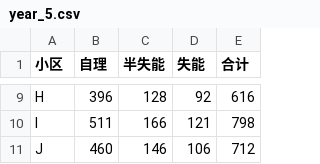
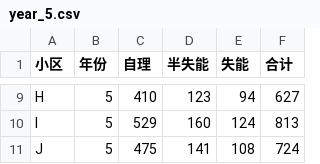
Before and after one commit to yuanyuanxiangbao/26-, a CSV file: 问题1/1.1/data/year_5.csv, drawn as a sheet; only a part is shown, gaps mark what is left out; addresses are those after the commit; the diff covers the shown part only; the diff names each change by its address in the sheet, - before the commit and + after, or states it on an @@ line.

```diff
--- a/问题1/1.1/data/year_5.csv
+++ b/问题1/1.1/data/year_5.csv
+column B (年份), rows 9-11: all 5
-C9 (自理): 396
+C9 (自理): 410
-D9 (半失能): 128
+D9 (半失能): 123
-E9 (失能): 92
+E9 (失能): 94
-F9 (合计): 616
+F9 (合计): 627
-C10 (自理): 511
+C10 (自理): 529
-D10 (半失能): 166
+D10 (半失能): 160
-E10 (失能): 121
+E10 (失能): 124
-F10 (合计): 798
+F10 (合计): 813
-C11 (自理): 460
+C11 (自理): 475
-D11 (半失能): 146
+D11 (半失能): 141
-E11 (失能): 106
+E11 (失能): 108
-F11 (合计): 712
+F11 (合计): 724
```
Also changed, not shown: 28 edited cells elsewhere in this file, 问题1/1.1/data/prediction_5years.csv, 问题1/1.1/data/year_0.csv, 6 other files.
